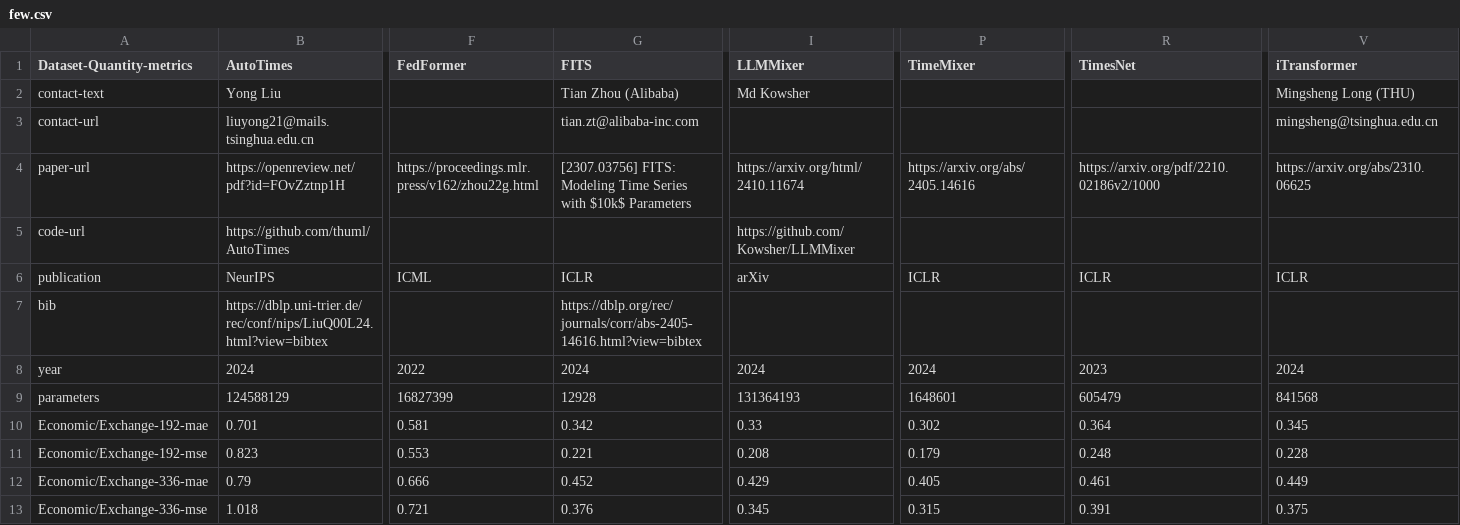
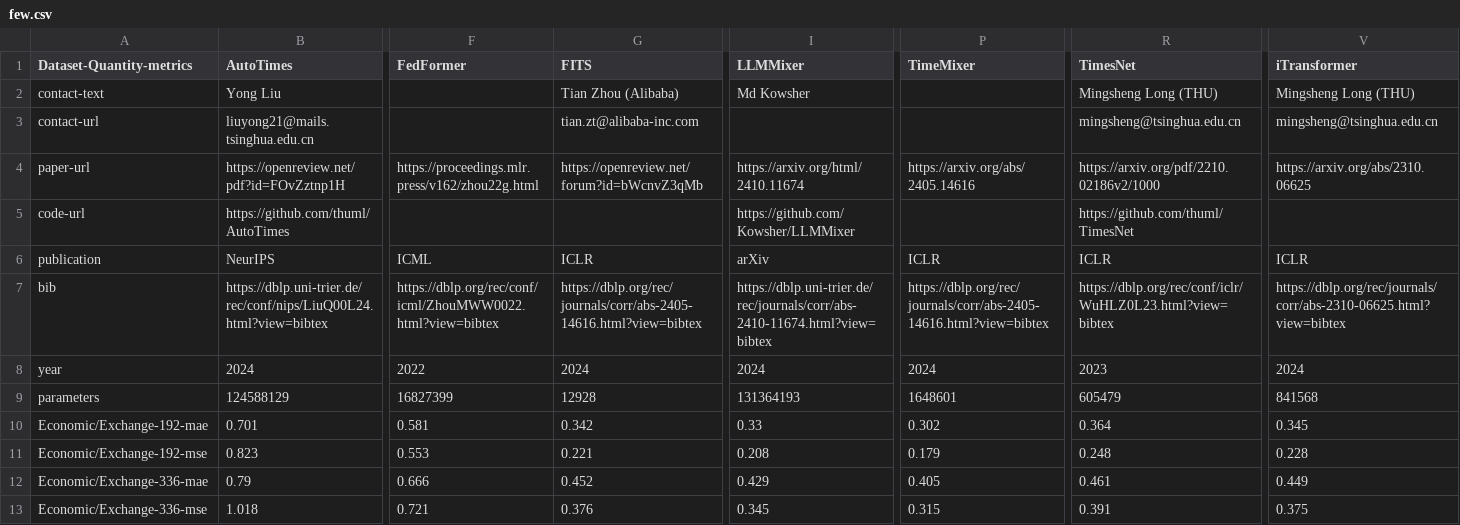
Before and after one commit to decisionintelligence/OpenTS, a CSV file: leaderboards/foundation_model/few.csv, drawn as a sheet; only a part is shown, gaps mark what is left out; the diff names each change by its address in the sheet, - before the commit and + after, or states it on an @@ line.

```diff
--- a/leaderboards/foundation_model/few.csv
+++ b/leaderboards/foundation_model/few.csv
-R2 (TimesNet): (empty)
+R2 (TimesNet): Mingsheng Long (THU)
-R3 (TimesNet): (empty)
+R3 (TimesNet): mingsheng@tsinghua.edu.cn
-G4 (FITS): [2307.03756] FITS: Modeling Time Series with $10k$ Parameters
+G4 (FITS): https://openreview.net/forum?id=bWcnvZ3qMb
-R5 (TimesNet): (empty)
+R5 (TimesNet): https://github.com/thuml/TimesNet
-F7 (FedFormer): (empty)
+F7 (FedFormer): https://dblp.org/rec/conf/icml/ZhouMWW0022.html?view=bibtex
-I7 (LLMMixer): (empty)
+I7 (LLMMixer): https://dblp.uni-trier.de/rec/journals/corr/abs-2410-11674.html?view=bibtex
-P7 (TimeMixer): (empty)
+P7 (TimeMixer): https://dblp.org/rec/journals/corr/abs-2405-14616.html?view=bibtex
-R7 (TimesNet): (empty)
+R7 (TimesNet): https://dblp.org/rec/conf/iclr/WuHLZ0L23.html?view=bibtex
-V7 (iTransformer): (empty)
+V7 (iTransformer): https://dblp.org/rec/journals/corr/abs-2310-06625.html?view=bibtex
```
Also changed, not shown: 1 other file.
